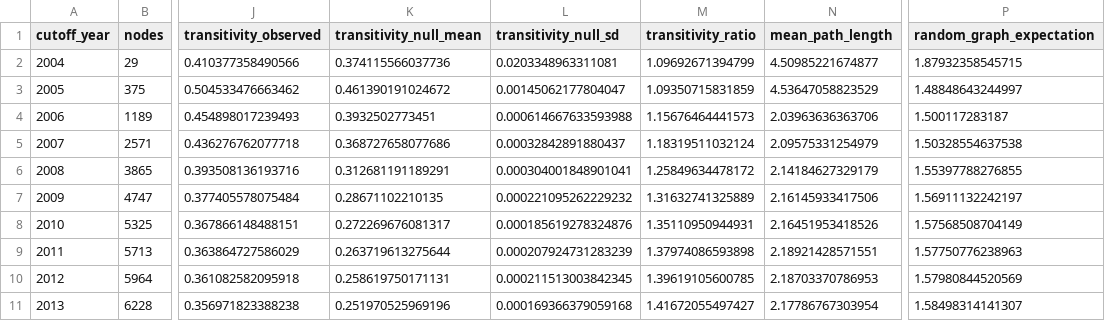
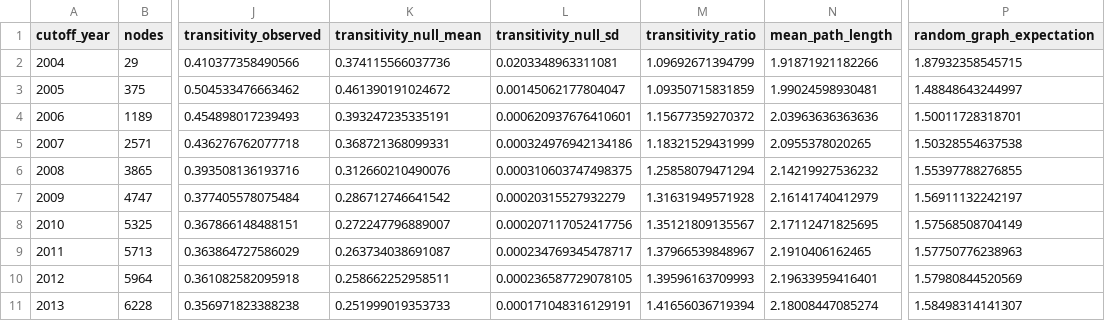
Before and after one commit to toradol-colati/em1421-smwa, a CSV file: output/results/network_description.csv, drawn as a sheet; only a part is shown, gaps mark what is left out; the diff names each change by its address in the sheet, - before the commit and + after, or states it on an @@ line.

```diff
--- a/output/results/network_description.csv
+++ b/output/results/network_description.csv
-N2 (mean_path_length): 4.50985221674877
+N2 (mean_path_length): 1.91871921182266
-N3 (mean_path_length): 4.53647058823529
+N3 (mean_path_length): 1.99024598930481
-K4 (transitivity_null_mean): 0.3932502773451
+K4 (transitivity_null_mean): 0.393247235335191
-L4 (transitivity_null_sd): 0.000614667633593988
+L4 (transitivity_null_sd): 0.000620937676410601
-M4 (transitivity_ratio): 1.15676464441573
+M4 (transitivity_ratio): 1.15677359270372
-N4 (mean_path_length): 2.03963636363706
+N4 (mean_path_length): 2.03963636363636
-P4 (random_graph_expectation): 1.500117283187
+P4 (random_graph_expectation): 1.50011728318701
-K5 (transitivity_null_mean): 0.368727658077686
+K5 (transitivity_null_mean): 0.368721368099331
-L5 (transitivity_null_sd): 0.00032842891880437
+L5 (transitivity_null_sd): 0.000324976942134186
-M5 (transitivity_ratio): 1.18319511032124
+M5 (transitivity_ratio): 1.18321529431999
-N5 (mean_path_length): 2.09575331254979
+N5 (mean_path_length): 2.0955378020265
-K6 (transitivity_null_mean): 0.312681191189291
+K6 (transitivity_null_mean): 0.312660210490076
-L6 (transitivity_null_sd): 0.000304001848901041
+L6 (transitivity_null_sd): 0.000310603747498375
-M6 (transitivity_ratio): 1.25849634478172
+M6 (transitivity_ratio): 1.25858079471294
-N6 (mean_path_length): 2.14184627329179
+N6 (mean_path_length): 2.14219927536232
-K7 (transitivity_null_mean): 0.28671102210135
+K7 (transitivity_null_mean): 0.286712746641542
-L7 (transitivity_null_sd): 0.000221095262229232
+L7 (transitivity_null_sd): 0.00020315527932279
-M7 (transitivity_ratio): 1.31632741325889
+M7 (transitivity_ratio): 1.31631949571928
-N7 (mean_path_length): 2.16145933417506
+N7 (mean_path_length): 2.16141740412979
-K8 (transitivity_null_mean): 0.272269676081317
+K8 (transitivity_null_mean): 0.272247796889007
-L8 (transitivity_null_sd): 0.000185619278324876
+L8 (transitivity_null_sd): 0.000207117052417756
-M8 (transitivity_ratio): 1.35110950944931
+M8 (transitivity_ratio): 1.35121809135567
-N8 (mean_path_length): 2.16451953418526
+N8 (mean_path_length): 2.17112471825695
-K9 (transitivity_null_mean): 0.263719613275644
+K9 (transitivity_null_mean): 0.263734038691087
-L9 (transitivity_null_sd): 0.000207924731283239
+L9 (transitivity_null_sd): 0.000234769345478717
-M9 (transitivity_ratio): 1.37974086593898
+M9 (transitivity_ratio): 1.37966539848967
-N9 (mean_path_length): 2.18921428571551
+N9 (mean_path_length): 2.1910406162465
-K10 (transitivity_null_mean): 0.258619750171131
+K10 (transitivity_null_mean): 0.258662252958511
-L10 (transitivity_null_sd): 0.000211513003842345
+L10 (transitivity_null_sd): 0.000236587729078105
-M10 (transitivity_ratio): 1.39619105600785
+M10 (transitivity_ratio): 1.39596163709993
-N10 (mean_path_length): 2.18703370786953
+N10 (mean_path_length): 2.19633959416401
-K11 (transitivity_null_mean): 0.251970525969196
+K11 (transitivity_null_mean): 0.251999019353733
-L11 (transitivity_null_sd): 0.000169366379059168
+L11 (transitivity_null_sd): 0.000171048316129191
-M11 (transitivity_ratio): 1.41672055497427
+M11 (transitivity_ratio): 1.41656036719394
-N11 (mean_path_length): 2.17786767303954
+N11 (mean_path_length): 2.18008447085274
```
Also changed, not shown: output/results/degree_distribution.csv, output/results/weak_ties_overlap.csv, 9 other files.
